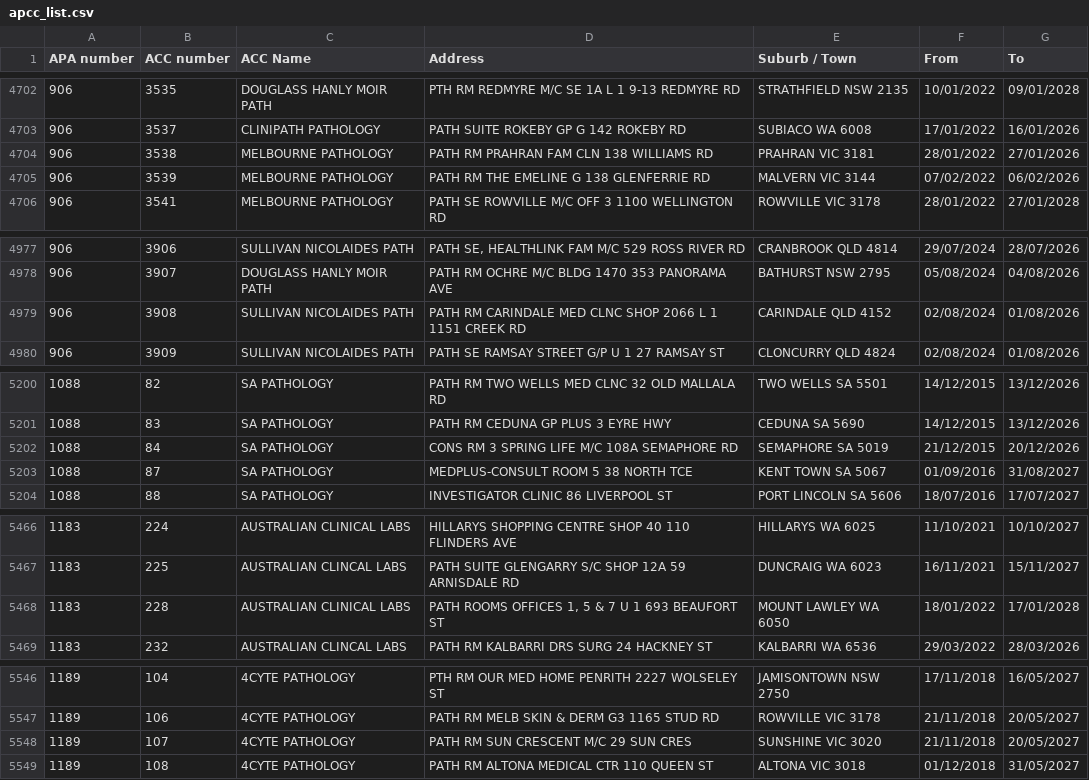
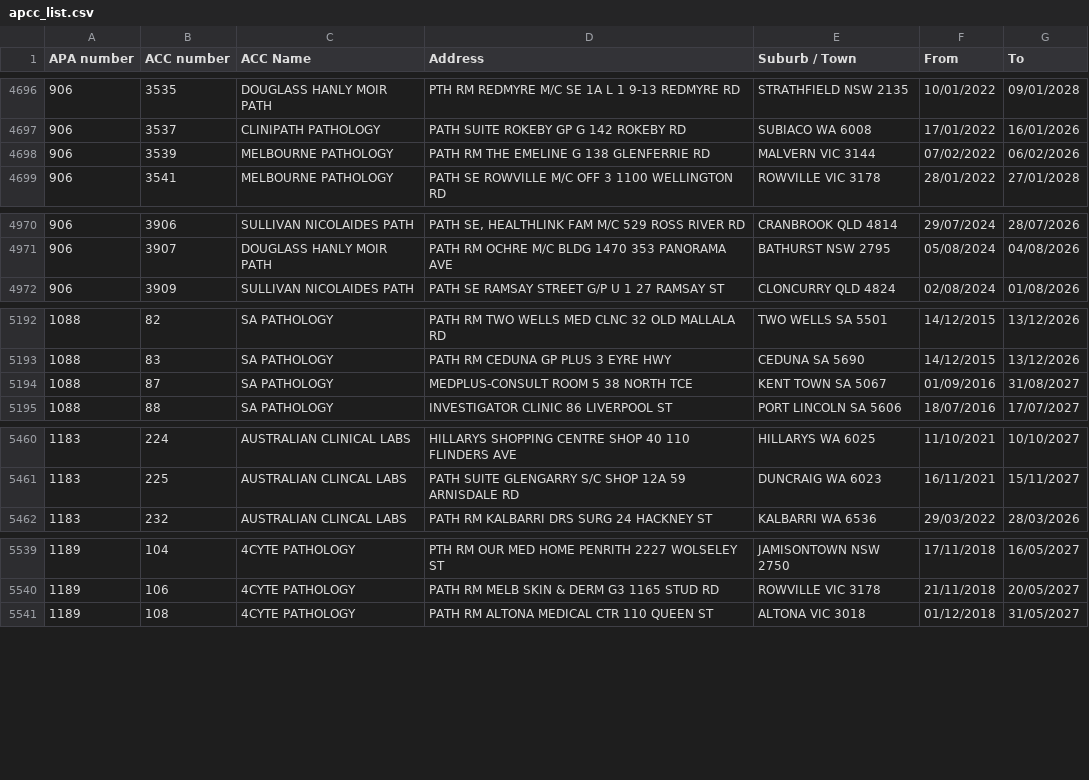
Before and after one commit to nwbort/apcc, a CSV file: apcc_list.csv, drawn as a sheet; only a part is shown, gaps mark what is left out; removed rows and columns are numbered as before the commit, all else as after; the diff covers the shown part only; the diff names each change by its address in the sheet, - before the commit and + after, or states it on an @@ line.

```diff
--- a/apcc_list.csv
+++ b/apcc_list.csv
-row 4704: 906 | 3538 | MELBOURNE PATHOLOGY | PATH RM PRAHRAN FAM CLN 138 WILLIAMS RD | PRAHRAN VIC 3181 | 28/01/2022 | 27/01/2026
-row 4979: 906 | 3908 | SULLIVAN NICOLAIDES PATH | PATH RM CARINDALE MED CLNC SHOP 2066 L 1 1151 CREEK RD | CARINDALE QLD 4152 | 02/08/2024 | 01/08/2026
-row 5202: 1088 | 84 | SA PATHOLOGY | CONS RM 3 SPRING LIFE M/C 108A SEMAPHORE RD | SEMAPHORE SA 5019 | 21/12/2015 | 20/12/2026
-row 5468: 1183 | 228 | AUSTRALIAN CLINICAL LABS | PATH ROOMS OFFICES 1, 5 & 7 U 1 693 BEAUFORT ST | MOUNT LAWLEY WA 6050 | 18/01/2022 | 17/01/2028
-row 5548: 1189 | 107 | 4CYTE PATHOLOGY | PATH RM SUN CRESCENT M/C 29 SUN CRES | SUNSHINE VIC 3020 | 21/11/2018 | 20/05/2027
```
Also changed, not shown: 5 added rows, 16 removed rows and 9 edited cells elsewhere in this file.
